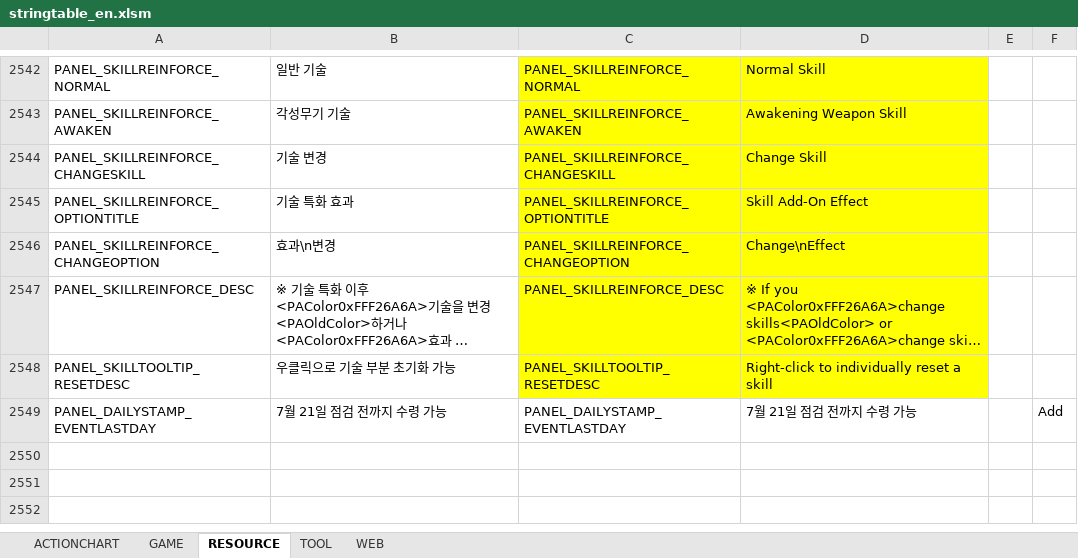
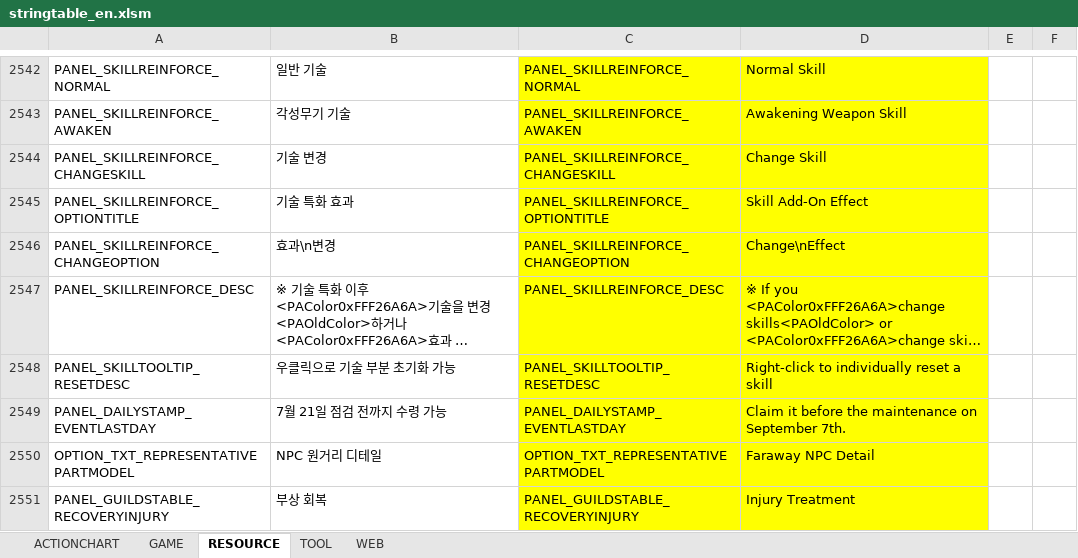
Before and after one commit to polo1093/bdo-guild-quest-mod, an Excel workbook: prestringtable/en/stringtable_en.xlsm, sheet RESOURCE, drawn as a sheet; only a part is shown, gaps mark what is left out; long unchanged cells end in …; values as stored, in another font and other column widths than the file's, no borders; the diff names each change by its address in the sheet, - before the commit and + after, or states it on an @@ line.

```diff
--- a/prestringtable/en/stringtable_en.xlsm (sheet RESOURCE)
+++ b/prestringtable/en/stringtable_en.xlsm (sheet RESOURCE)
-C2549:D2549 fill: none
+C2549:D2549 fill: #FFFF00
-D2549: 7월 21일 점검 전까지 수령 가능
+D2549: Claim it before the maintenance on September 7th.
-F2549: Add
+F2549: (empty)
+row 2550: OPTION_TXT_REPRESENTATIVEPARTMODEL | NPC 원거리 디테일 | OPTION_TXT_REPRESENTATIVEPARTMODEL | Faraway NPC Detail
+row 2551: PANEL_GUILDSTABLE_RECOVERYINJURY | 부상 회복 | PANEL_GUILDSTABLE_RECOVERYINJURY | Injury Treatment
```
Also changed, not shown: sheet GAME, prestringtable/de/stringtable_de.xlsm, prestringtable/de/symbolnostringtable_de.xlsm, 7 other files.
